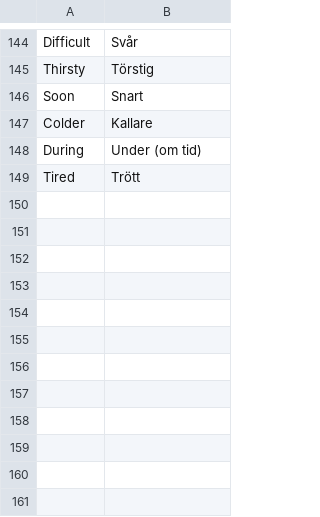
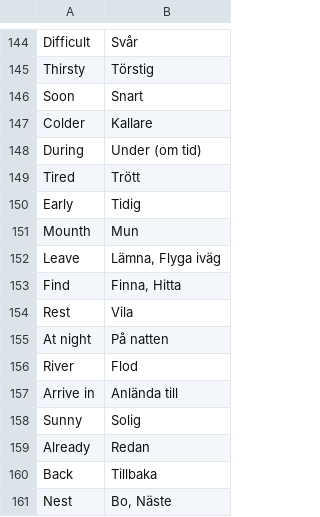
Before and after one commit to Q2MORY17/HomeworkEnglishGlossary, a CSV file: glossary.csv, drawn as a sheet; only a part is shown, gaps mark what is left out.

Commit message:
New glossary entries w49

```diff
--- a/glossary.csv
+++ b/glossary.csv
@@ -149 +149,13 @@ During,Under (om tid)
 Tired,Trött
+Early,Tidig
+Mounth,Mun
+Leave,"Lämna, Flyga iväg"
+Find,"Finna, Hitta"
+Rest,Vila
+At night,På natten
+River,Flod
+Arrive in,Anlända till
+Sunny,Solig
+Already,Redan
+Back,Tillbaka
+Nest,"Bo, Näste"
```
Also changed, not shown: 2 other files.
